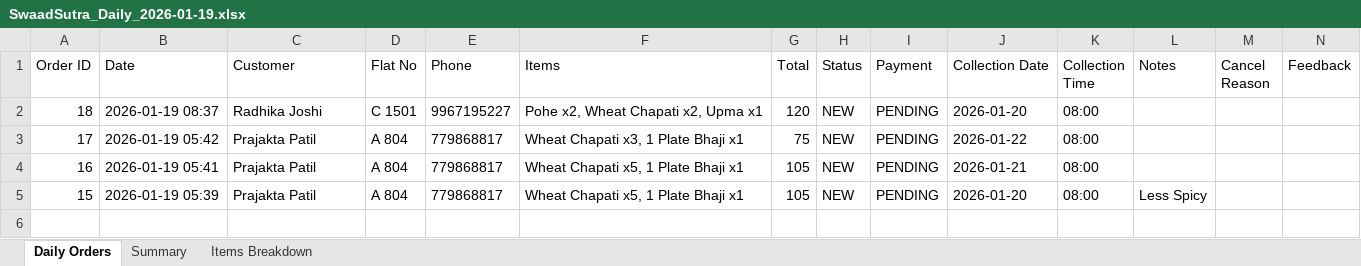
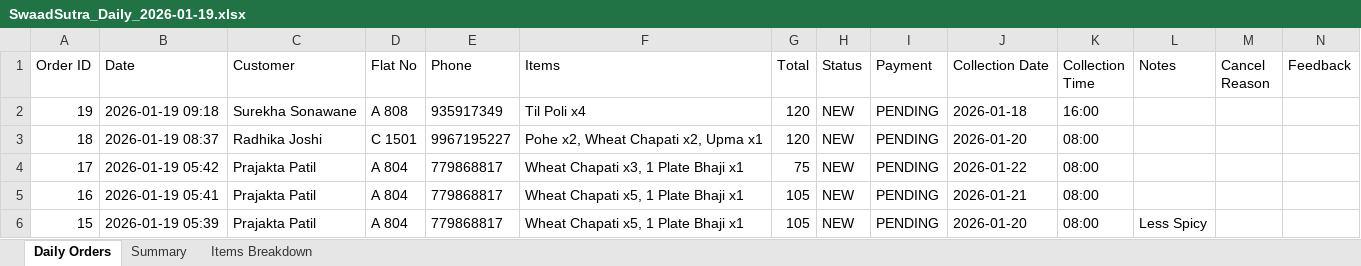
Before and after one commit to poojadwarkunde/swaad-sutra, an Excel workbook: reports/SwaadSutra_Daily_2026-01-19.xlsx, sheet Daily Orders, drawn as a sheet; values as stored, in another font and other column widths than the file's, no borders; the diff names each change by its address in the sheet, - before the commit and + after, or states it on an @@ line.

Commit message:
📊 Update SwaadSutra_Daily_2026-01-19.xlsx - 2026-01-19T09:18:12.777Z

```diff
--- a/reports/SwaadSutra_Daily_2026-01-19.xlsx (sheet Daily Orders)
+++ b/reports/SwaadSutra_Daily_2026-01-19.xlsx (sheet Daily Orders)
+row 2: 19 | 2026-01-19 09:18 | Surekha Sonawane | A 808 | 935917349 | Til Poli x4 | 120 | NEW | PENDING | 2026-01-18 | 16:00
```
Also changed, not shown: sheet Summary, sheet Items Breakdown.
